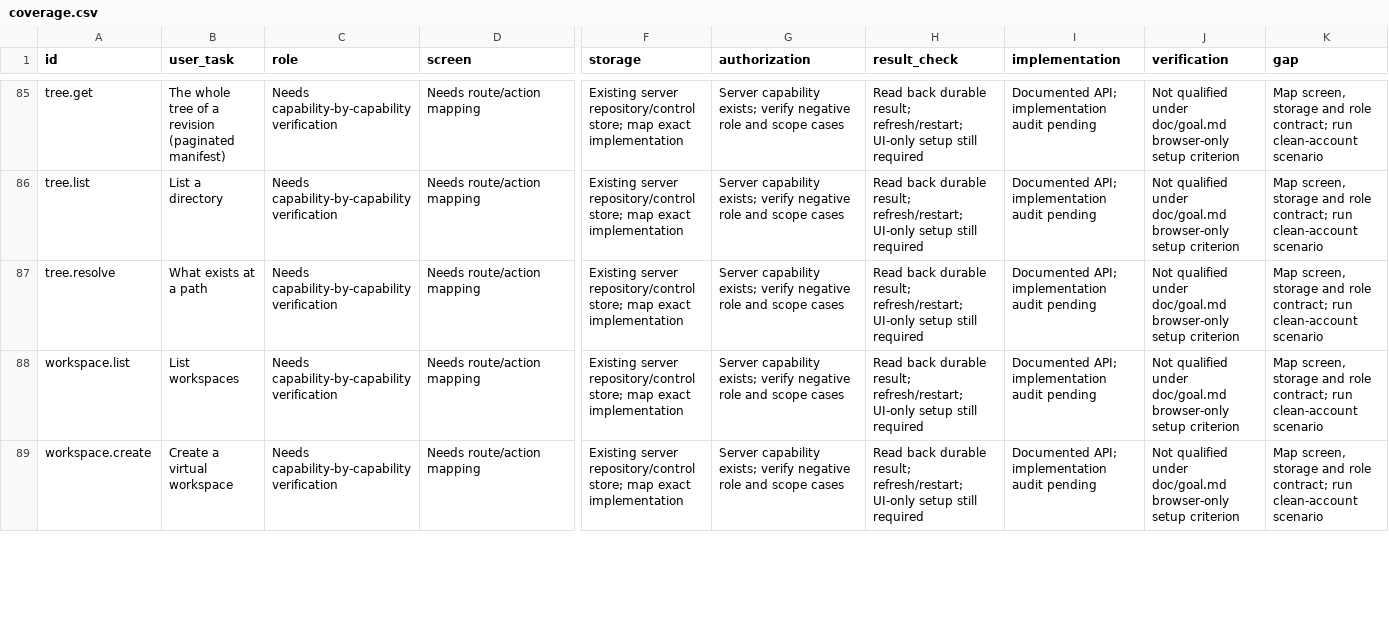
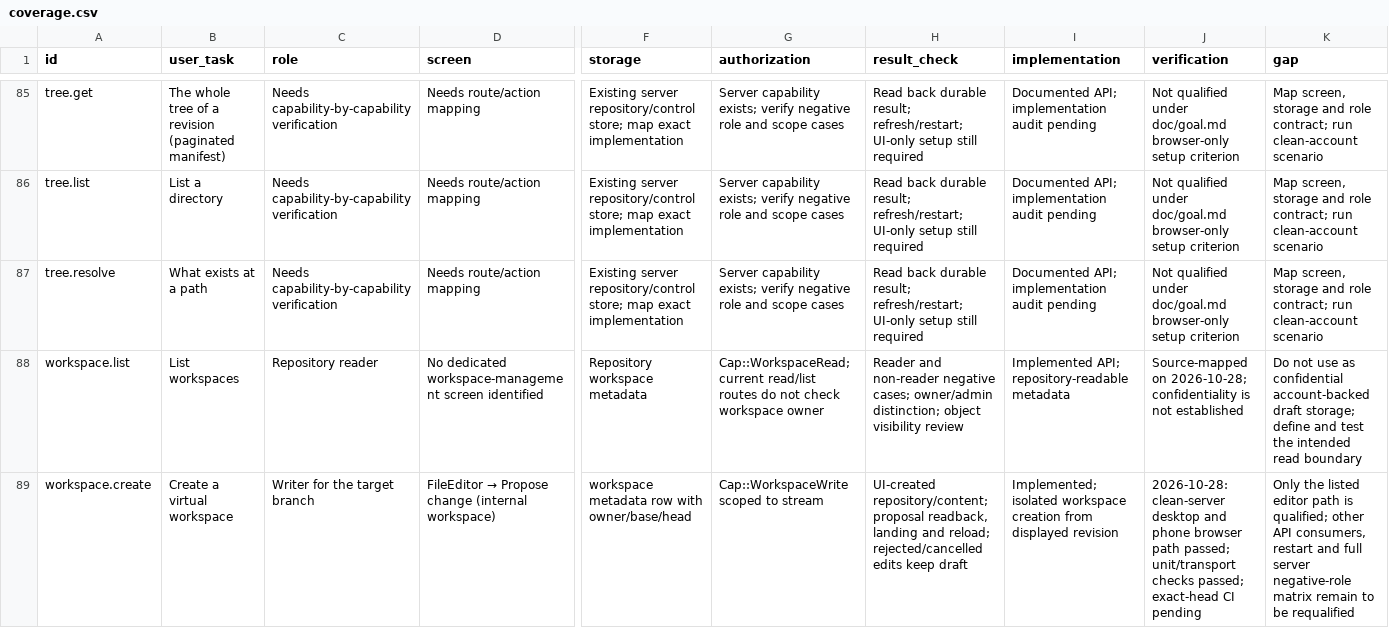
Before and after one commit to Paffin/AgentGit, a CSV file: dev/goal/coverage.csv, drawn as a sheet; only a part is shown, gaps mark what is left out; the diff covers the shown part only; the diff names each change by its address in the sheet, - before the commit and + after, or states it on an @@ line.

Commit message:
docs: refresh published beta and platform qualification evidence
Keep the complete 142-row goal scope, map editor storage and authorization, record the strict local attestation blocker, and update links to the published beta.2. Source commit 57b4c67e4d89b82bdc7bad17640a5d450deec52d.

```diff
--- a/dev/goal/coverage.csv
+++ b/dev/goal/coverage.csv
-C88 (role): Needs capability-by-capability verification
+C88 (role): Repository reader
-D88 (screen): Needs route/action mapping
+D88 (screen): No dedicated workspace-management screen identified
-F88 (storage): Existing server repository/control store; map exact implementation
+F88 (storage): Repository workspace metadata
-G88 (authorization): Server capability exists; verify negative role and scope cases
+G88 (authorization): Cap::WorkspaceRead; current read/list routes do not check workspace owner
-H88 (result_check): Read back durable result; refresh/restart; UI-only setup still required
+H88 (result_check): Reader and non-reader negative cases; owner/admin distinction; object visibility review
-I88 (implementation): Documented API; implementation audit pending
+I88 (implementation): Implemented API; repository-readable metadata
-J88 (verification): Not qualified under doc/goal.md browser-only setup criterion
+J88 (verification): Source-mapped on 2026-10-28; confidentiality is not established
-K88 (gap): Map screen, storage and role contract; run clean-account scenario
+K88 (gap): Do not use as confidential account-backed draft storage; define and test the intended read boundary
-C89 (role): Needs capability-by-capability verification
+C89 (role): Writer for the target branch
@@ D89 (screen): Needs route/action mapping → FileEditor → Propose change (internal workspace) @@
-F89 (storage): Existing server repository/control store; map exact implementation
+F89 (storage): workspace metadata row with owner/base/head
-G89 (authorization): Server capability exists; verify negative role and scope cases
+G89 (authorization): Cap::WorkspaceWrite scoped to stream
-H89 (result_check): Read back durable result; refresh/restart; UI-only setup still required
+H89 (result_check): UI-created repository/content; proposal readback, landing and reload; rejected/cancelled edits keep draft
-I89 (implementation): Documented API; implementation audit pending
+I89 (implementation): Implemented; isolated workspace creation from displayed revision
-J89 (verification): Not qualified under doc/goal.md browser-only setup criterion
+J89 (verification): 2026-10-28: clean-server desktop and phone browser path passed; unit/transport checks passed; exact-head CI pending
-K89 (gap): Map screen, storage and role contract; run clean-account scenario
+K89 (gap): Only the listed editor path is qualified; other API consumers, restart and full server negative-role matrix remain to be requalified
```
Also changed, not shown: 42 edited cells elsewhere in this file, 9 other files.
